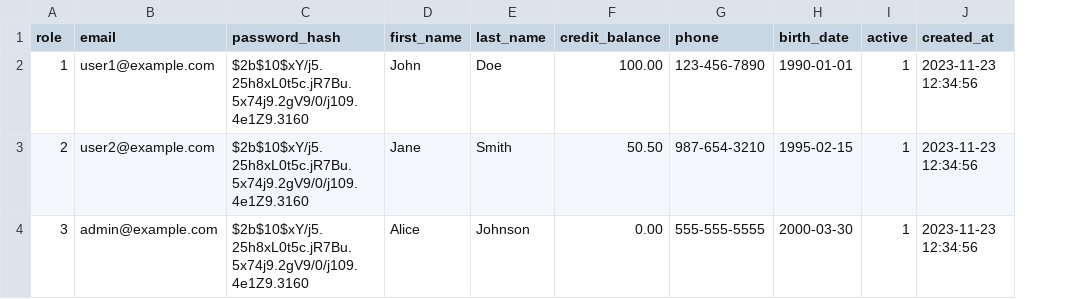
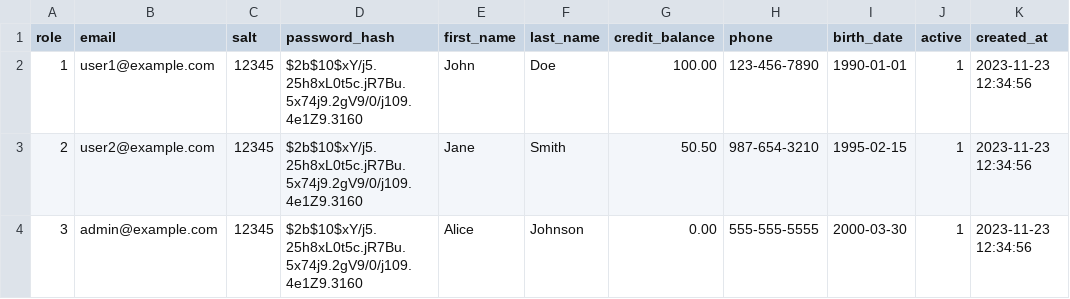
Before and after one commit to phosp4/fitflow, a CSV file: src/main/resources/sk/upjs/ics/csv_files/users.csv, drawn as a sheet; only a part is shown; the diff names each change by its address in the sheet, - before the commit and + after, or states it on an @@ line.

```diff
--- a/src/main/resources/sk/upjs/ics/csv_files/users.csv
+++ b/src/main/resources/sk/upjs/ics/csv_files/users.csv
+column C (salt), rows 2-4: all 12345
```
Also changed, not shown: 4 other files.
